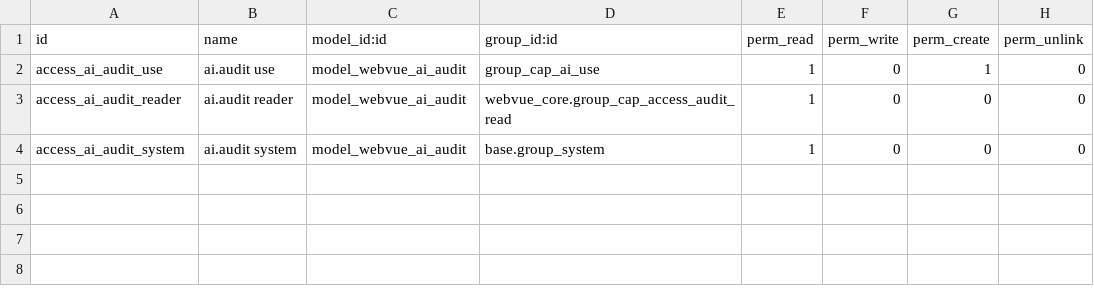
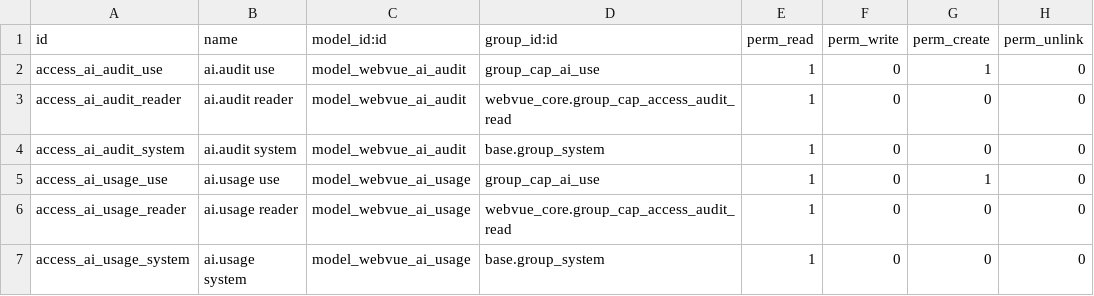
Before and after one commit to tariiq222/liwan, a CSV file: odoo-addons/webvue_ai/security/ir.model.access.csv, drawn as a sheet.

```diff
--- a/odoo-addons/webvue_ai/security/ir.model.access.csv
+++ b/odoo-addons/webvue_ai/security/ir.model.access.csv
@@ -4 +4,4 @@ access_ai_audit_reader,ai.audit reader,model_webvue_ai_audit,webvue_core.group_c
 access_ai_audit_system,ai.audit system,model_webvue_ai_audit,base.group_system,1,0,0,0
+access_ai_usage_use,ai.usage use,model_webvue_ai_usage,group_cap_ai_use,1,0,1,0
+access_ai_usage_reader,ai.usage reader,model_webvue_ai_usage,webvue_core.group_cap_access_audit_read,1,0,0,0
+access_ai_usage_system,ai.usage system,model_webvue_ai_usage,base.group_system,1,0,0,0
```
Also changed, not shown: 9 other files.
